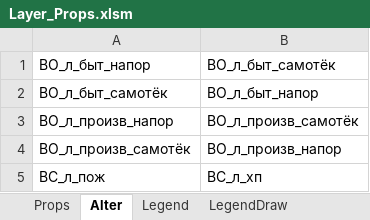
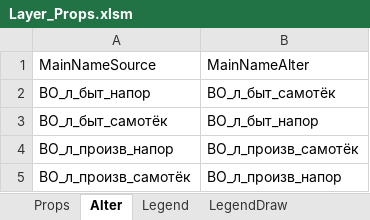
Before and after one commit to Bloodwarder/NC_EngTools, an Excel workbook: NC_EngTools/LayersData/Layer_Props.xlsm, sheet Alter, drawn as a sheet; only a part is shown; the shorter side is filled out with more unchanged rows; values as stored, in another font and other column widths than the file's, no borders; the diff names each change by its address in the sheet, - before the commit and + after, or states it on an @@ line.

```diff
--- a/NC_EngTools/LayersData/Layer_Props.xlsm (sheet Alter)
+++ b/NC_EngTools/LayersData/Layer_Props.xlsm (sheet Alter)
+row 1: MainNameSource | MainNameAlter
```
Also changed, not shown: sheet Props, sheet Legend, 5 other files.
